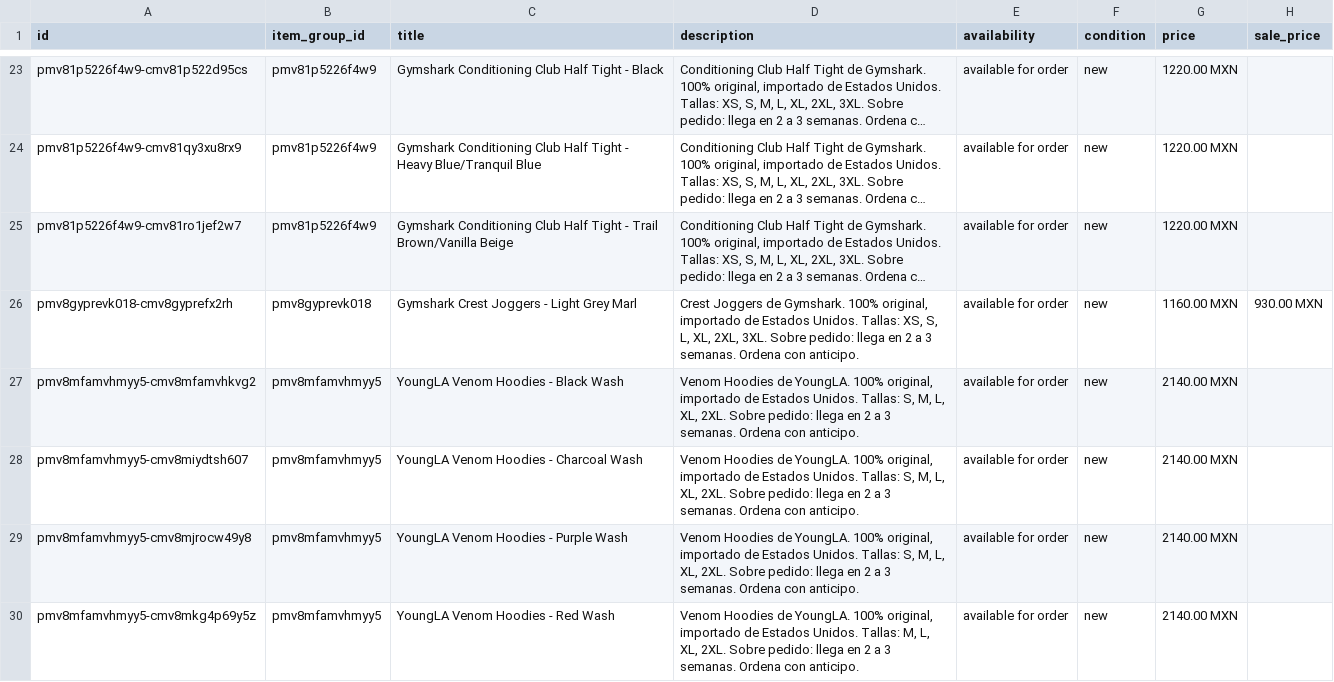
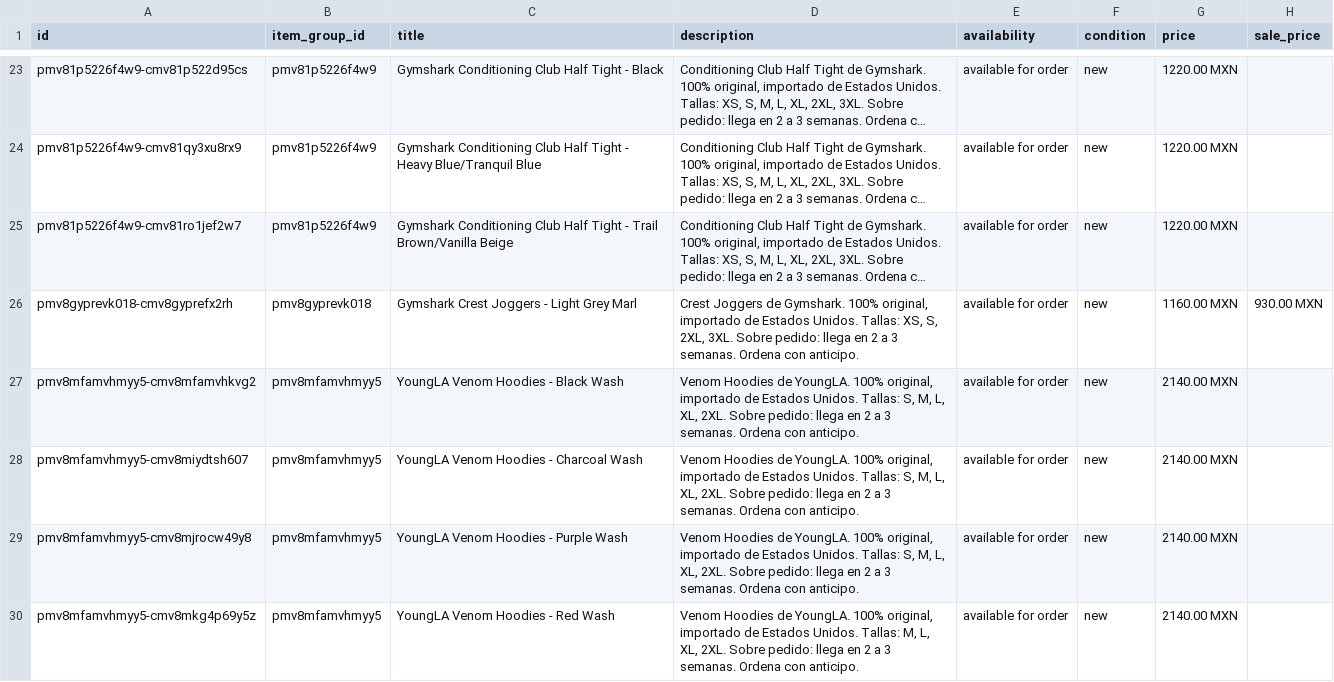
Before and after one commit to FITWEARMX/tienda, a CSV file: facebook.csv, drawn as a sheet; only a part is shown, gaps mark what is left out; long unchanged cells end in …; the diff covers the shown part only; the diff names each change by its address in the sheet, - before the commit and + after, or states it on an @@ line.

Commit message:
Actualizar tienda (343 productos)

```diff
--- a/facebook.csv
+++ b/facebook.csv
-D26 (description): …XS, S, L, XL, 2XL, 3XL.…
+D26 (description): …XS, S, 2XL, 3XL.…
```
Also changed, not shown: 11 edited cells elsewhere in this file, 2 other files.
